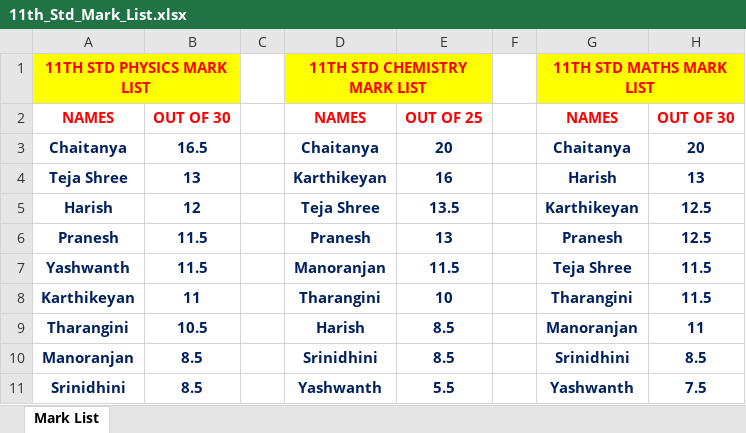
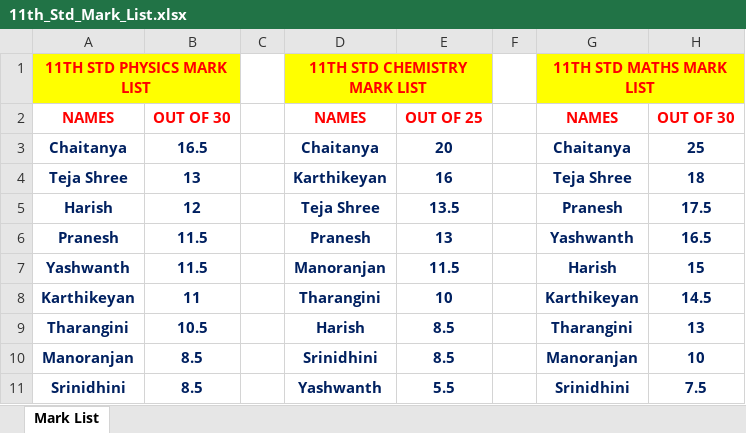
Before and after one commit to TharunS2006/CleanEnergy, an Excel workbook: 11th_Std_Mark_List.xlsx, sheet Mark List, drawn as a sheet; values as stored, in another font and other column widths than the file's, no borders; the diff names each change by its address in the sheet, - before the commit and + after, or states it on an @@ line.

```diff
--- a/11th_Std_Mark_List.xlsx (sheet Mark List)
+++ b/11th_Std_Mark_List.xlsx (sheet Mark List)
-B1 fill: #FFFF00
+B1 fill: none
-E1 fill: #FFFF00
+E1 fill: none
-H1 fill: #FFFF00
+H1 fill: none
-H3: 20
+H3: 25
-G4: Harish
+G4: Teja Shree
-H4: 13
+H4: 18
-G5: Karthikeyan
+G5: Pranesh
-H5: 12.5
+H5: 17.5
-G6: Pranesh
+G6: Yashwanth
-H6: 12.5
+H6: 16.5
-G7: Teja Shree
+G7: Harish
-H7: 11.5
+H7: 15
-G8: Tharangini
+G8: Karthikeyan
-H8: 11.5
+H8: 14.5
-G9: Manoranjan
+G9: Tharangini
-H9: 11
+H9: 13
-G10: Srinidhini
+G10: Manoranjan
-H10: 8.5
+H10: 10
-G11: Yashwanth
+G11: Srinidhini
```
